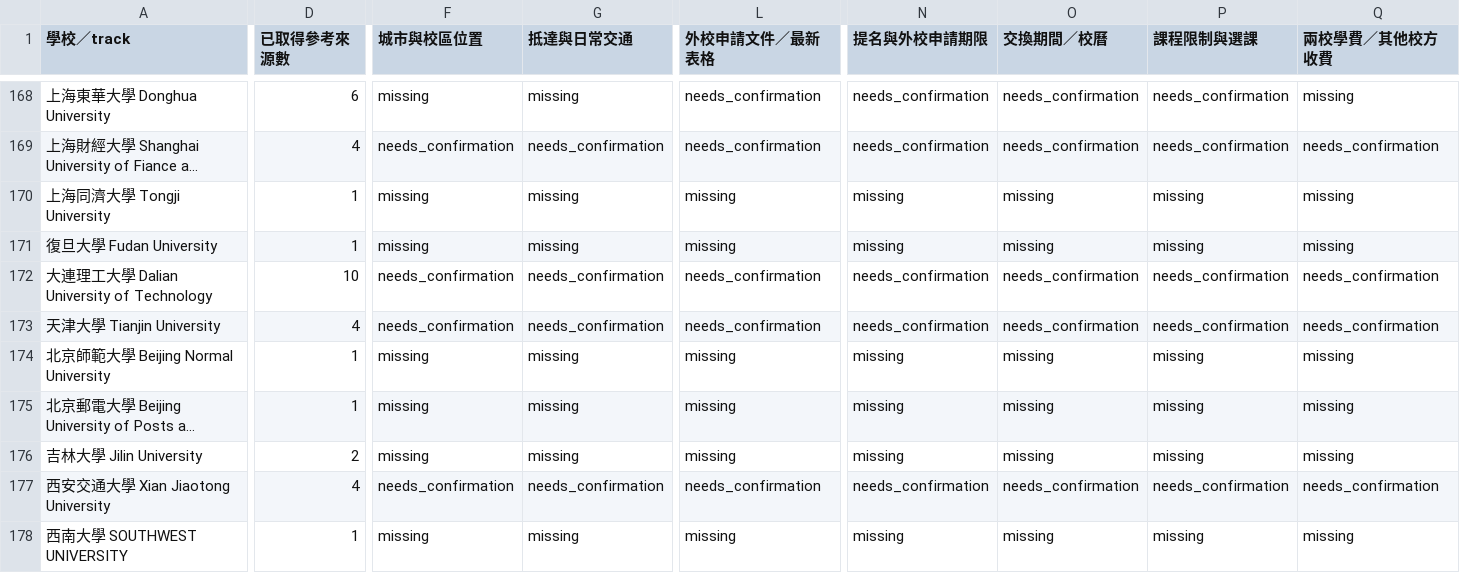
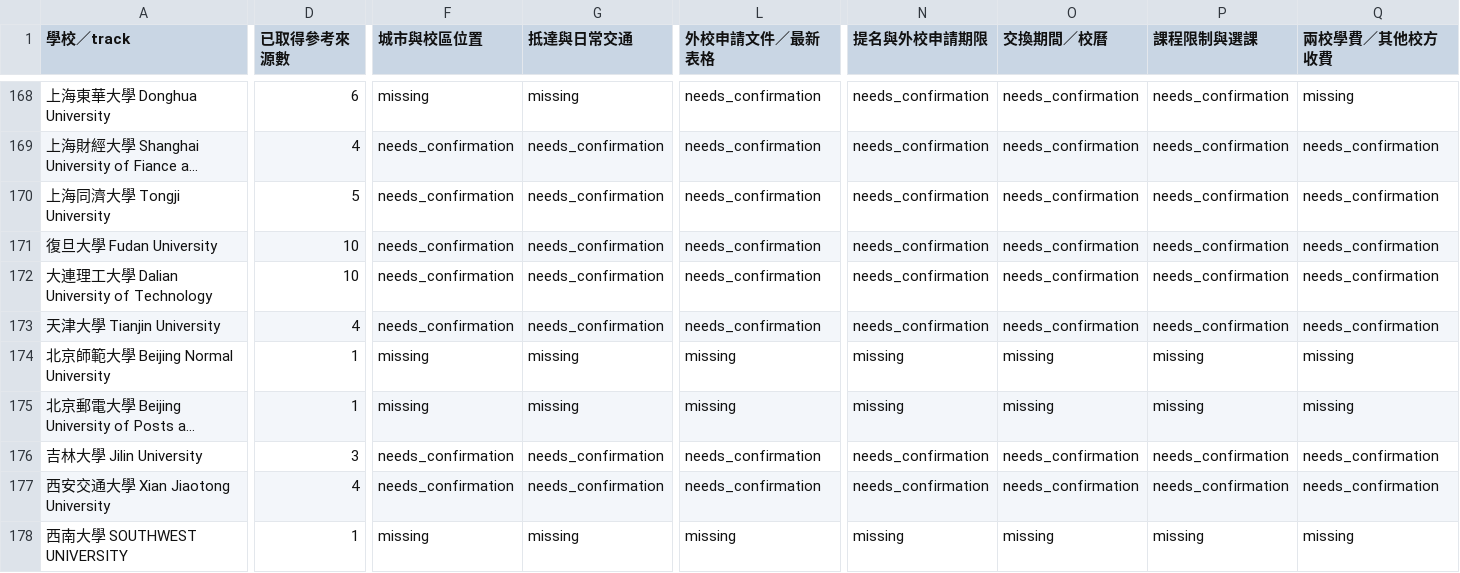
Before and after one commit to blizzard-new/abroad, a CSV file: src/exchange_info/official_data/ncu/field-coverage.csv, drawn as a sheet; only a part is shown, gaps mark what is left out; long unchanged cells end in …; the diff covers the shown part only; the diff names each change by its address in the sheet, - before the commit and + after, or states it on an @@ line.

```diff
--- a/src/exchange_info/official_data/ncu/field-coverage.csv
+++ b/src/exchange_info/official_data/ncu/field-coverage.csv
-D170 (已取得參考來源數): 1
+D170 (已取得參考來源數): 5
-F170:F171 (城市與校區位置): missing
+F170:F171 (城市與校區位置): needs_confirmation
-G170:G171 (抵達與日常交通): missing
+G170:G171 (抵達與日常交通): needs_confirmation
-L170:L171 (外校申請文件／最新表格): missing
+L170:L171 (外校申請文件／最新表格): needs_confirmation
-N170:N171 (提名與外校申請期限): missing
+N170:N171 (提名與外校申請期限): needs_confirmation
-O170:O171 (交換期間／校曆): missing
+O170:O171 (交換期間／校曆): needs_confirmation
-P170:P171 (課程限制與選課): missing
+P170:P171 (課程限制與選課): needs_confirmation
-Q170:Q171 (兩校學費／其他校方收費): missing
+Q170:Q171 (兩校學費／其他校方收費): needs_confirmation
-D171 (已取得參考來源數): 1
+D171 (已取得參考來源數): 10
-D176 (已取得參考來源數): 2
+D176 (已取得參考來源數): 3
-F176 (城市與校區位置): missing
+F176 (城市與校區位置): needs_confirmation
-G176 (抵達與日常交通): missing
+G176 (抵達與日常交通): needs_confirmation
-L176 (外校申請文件／最新表格): missing
+L176 (外校申請文件／最新表格): needs_confirmation
-N176 (提名與外校申請期限): missing
+N176 (提名與外校申請期限): needs_confirmation
-O176 (交換期間／校曆): missing
+O176 (交換期間／校曆): needs_confirmation
-P176 (課程限制與選課): missing
+P176 (課程限制與選課): needs_confirmation
-Q176 (兩校學費／其他校方收費): missing
+Q176 (兩校學費／其他校方收費): needs_confirmation
```
Also changed, not shown: 33 edited cells elsewhere in this file, 35 other files.
